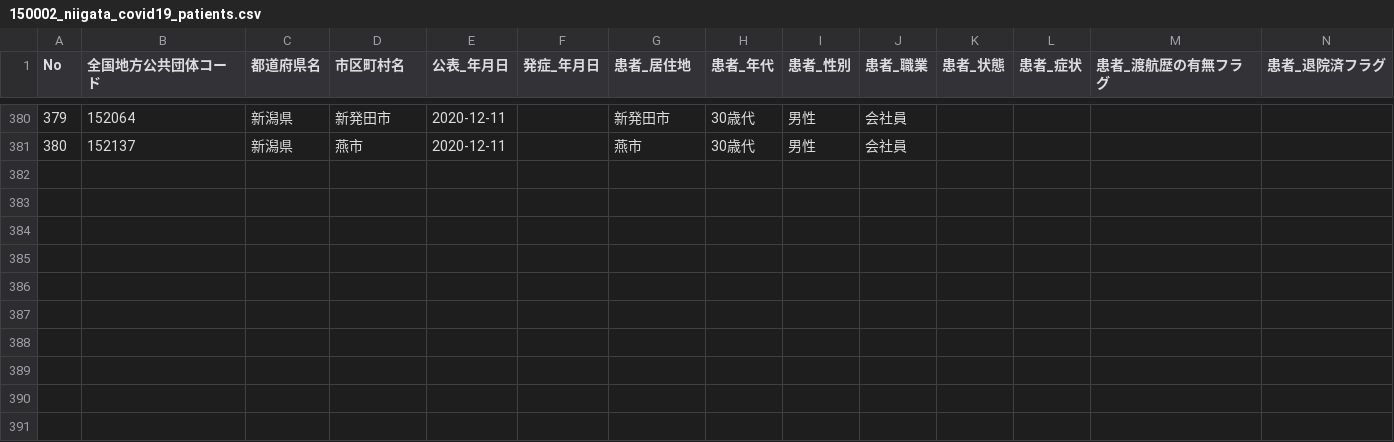
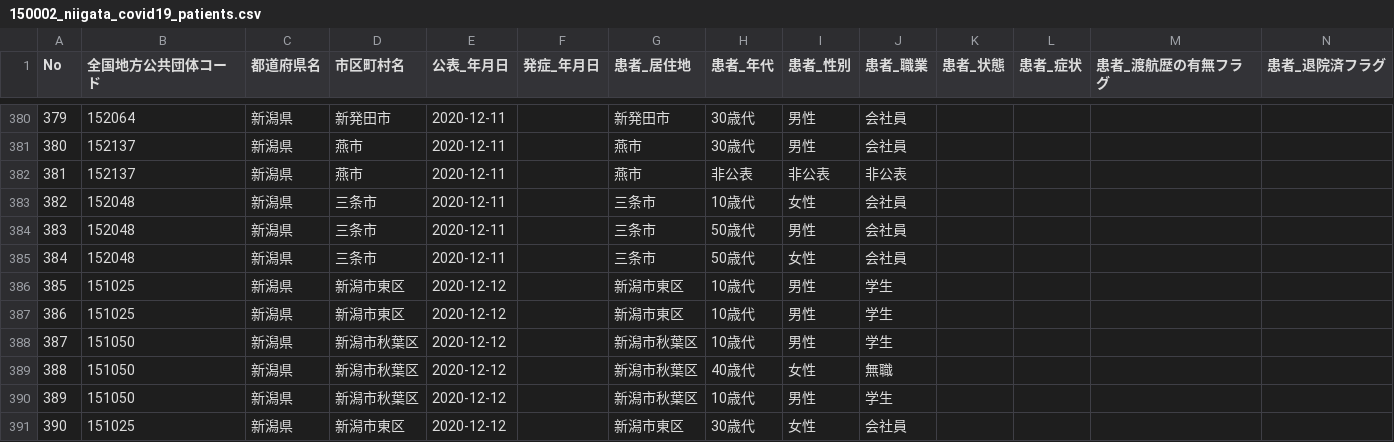
Before and after one commit to CodeForNiigata/covid19-data-niigata, a CSV file: dist/csv/150002_niigata_covid19_patients.csv, drawn as a sheet; only a part is shown, gaps mark what is left out; rows hold the shown columns only; the diff names each change by its address in the sheet, - before the commit and + after, or states it on an @@ line.

```diff
--- a/dist/csv/150002_niigata_covid19_patients.csv
+++ b/dist/csv/150002_niigata_covid19_patients.csv
+row 382: 381 | 152137 | 新潟県 | 燕市 | 2020-12-11 |  | 燕市 | 非公表 | 非公表 | 非公表
+row 383: 382 | 152048 | 新潟県 | 三条市 | 2020-12-11 |  | 三条市 | 10歳代 | 女性 | 会社員
+row 384: 383 | 152048 | 新潟県 | 三条市 | 2020-12-11 |  | 三条市 | 50歳代 | 男性 | 会社員
+row 385: 384 | 152048 | 新潟県 | 三条市 | 2020-12-11 |  | 三条市 | 50歳代 | 女性 | 会社員
+row 386: 385 | 151025 | 新潟県 | 新潟市東区 | 2020-12-12 |  | 新潟市東区 | 10歳代 | 男性 | 学生
+row 387: 386 | 151025 | 新潟県 | 新潟市東区 | 2020-12-12 |  | 新潟市東区 | 10歳代 | 男性 | 学生
+row 388: 387 | 151050 | 新潟県 | 新潟市秋葉区 | 2020-12-12 |  | 新潟市秋葉区 | 10歳代 | 男性 | 学生
+row 389: 388 | 151050 | 新潟県 | 新潟市秋葉区 | 2020-12-12 |  | 新潟市秋葉区 | 40歳代 | 女性 | 無職
+row 390: 389 | 151050 | 新潟県 | 新潟市秋葉区 | 2020-12-12 |  | 新潟市秋葉区 | 10歳代 | 男性 | 学生
+row 391: 390 | 151025 | 新潟県 | 新潟市東区 | 2020-12-12 |  | 新潟市東区 | 30歳代 | 女性 | 会社員
```
Also changed, not shown: 2 other files.
